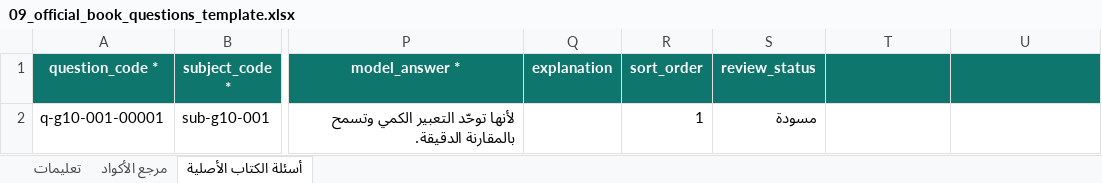
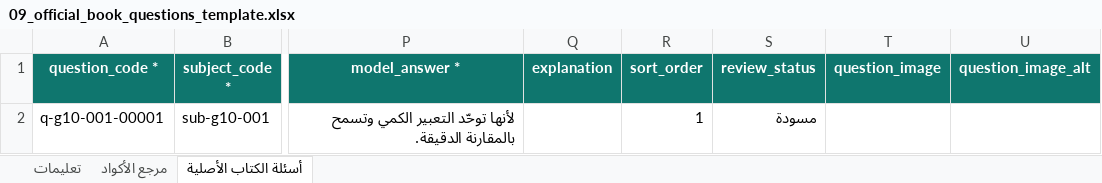
Before and after one commit to msorori-mh/tas-heel-8e64d405, an Excel workbook: public/content-import-templates/09_official_book_questions_template.xlsx, sheet أسئلة الكتاب الأصلية, drawn as a sheet; only a part is shown, gaps mark what is left out; values as stored, in another font and other column widths than the file's, no borders; the diff names each change by its address in the sheet, - before the commit and + after, or states it on an @@ line.

Commit message:
feat(questions): import embedded lesson and unit figures
Exact source tree of locally verified commit 6e5f53c7b075f17ad82f849e00c8d0f89ef67d4a. Includes optional revision images, compatible XLSX templates, offline support and focused UI/PG17 verification.

```diff
--- a/public/content-import-templates/09_official_book_questions_template.xlsx (sheet أسئلة الكتاب الأصلية)
+++ b/public/content-import-templates/09_official_book_questions_template.xlsx (sheet أسئلة الكتاب الأصلية)
-T1: (empty)
+T1: question_image
-U1: (empty)
+U1: question_image_alt
```
Also changed, not shown: sheet تعليمات, public/content-import-templates/10_self_test_questions_template.xlsx, 32 other files.
